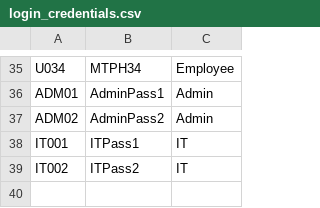
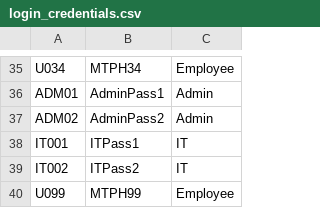
Before and after one commit to lmreineer/OOP-Group-4, a CSV file: src/main/resources/data/login_credentials.csv, drawn as a sheet; only a part is shown, gaps mark what is left out; the diff names each change by its address in the sheet, - before the commit and + after, or states it on an @@ line.

```diff
--- a/src/main/resources/data/login_credentials.csv
+++ b/src/main/resources/data/login_credentials.csv
+row 40: U099 | MTPH99 | Employee
```
Also changed, not shown: src/main/resources/data/employee_information.csv, src/main/resources/data/login_credentials_hashed.csv, 17 other files.
